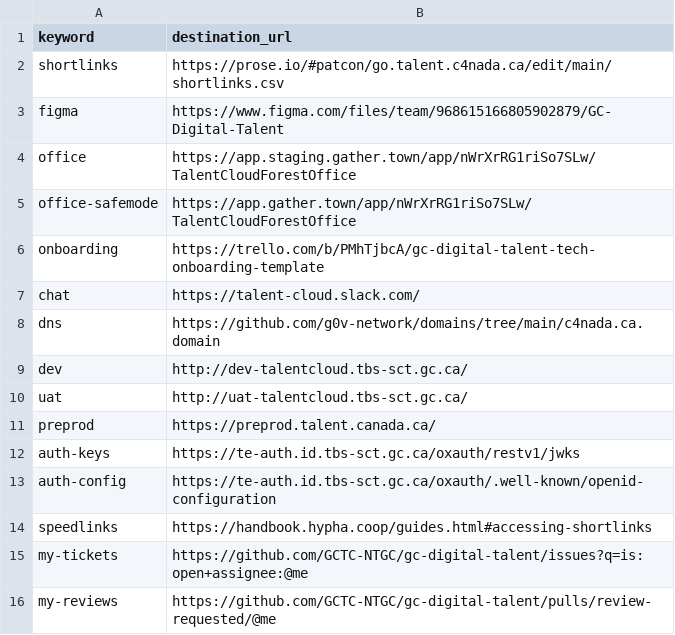
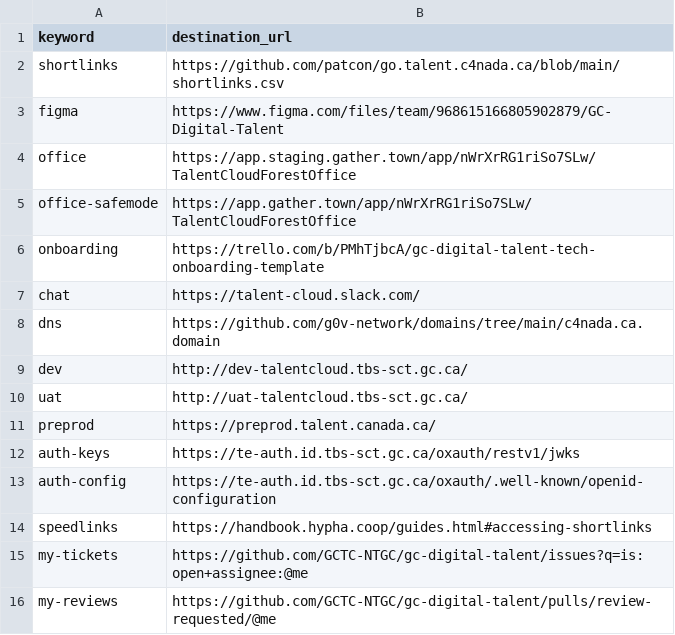
Before and after one commit to tristan-orourke/go.talent.c4nada.ca, a CSV file: shortlinks.csv, drawn as a sheet.

Commit message:
Change shortlinks from prose to github.

```diff
--- a/shortlinks.csv
+++ b/shortlinks.csv
@@ -1,3 +1,3 @@
 keyword,destination_url
-shortlinks,https://prose.io/#patcon/go.talent.c4nada.ca/edit/main/shortlinks.csv
+shortlinks,https://github.com/patcon/go.talent.c4nada.ca/blob/main/shortlinks.csv
 figma,https://www.figma.com/files/team/968615166805902879/GC-Digital-Talent
```
